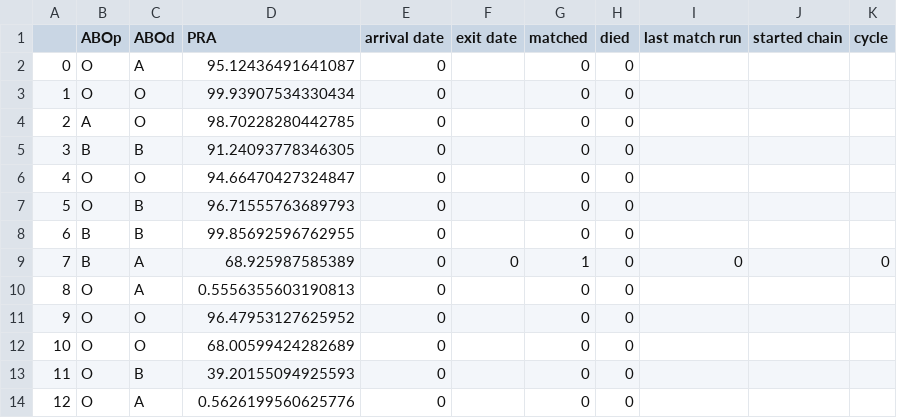
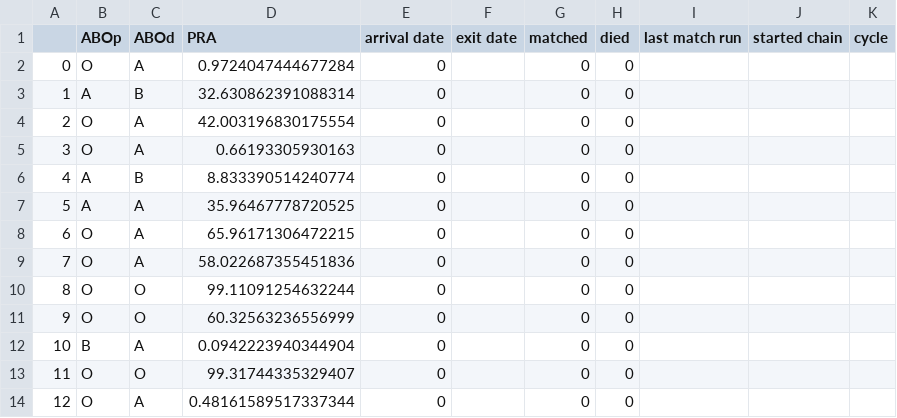
Before and after one commit to jjbl99/kidney-game2, a CSV file: player1/data.csv, drawn as a sheet; only a part is shown; the diff covers the shown part only.

```diff
--- a/player1/data.csv
+++ b/player1/data.csv
@@ -1,14 +1,14 @@
 ,ABOp,ABOd,PRA,arrival date,exit date,matched,died,last match run,started chain,cycle
-0,O,A,95.12436491641087,0,,0,0,,,
-1,O,O,99.93907534330434,0,,0,0,,,
-2,A,O,98.70228280442785,0,,0,0,,,
-3,B,B,91.24093778346305,0,,0,0,,,
-4,O,O,94.66470427324847,0,,0,0,,,
-5,O,B,96.71555763689793,0,,0,0,,,
-6,B,B,99.85692596762955,0,,0,0,,,
-7,B,A,68.925987585389,0,0,1,0,0,,0
-8,O,A,0.5556355603190813,0,,0,0,,,
-9,O,O,96.47953127625952,0,,0,0,,,
-10,O,O,68.00599424282689,0,,0,0,,,
-11,O,B,39.20155094925593,0,,0,0,,,
-12,O,A,0.5626199560625776,0,,0,0,,,
+0,O,A,0.9724047444677284,0,,0,0,,,
+1,A,B,32.630862391088314,0,,0,0,,,
+2,O,A,42.003196830175554,0,,0,0,,,
+3,O,A,0.66193305930163,0,,0,0,,,
+4,A,B,8.833390514240774,0,,0,0,,,
+5,A,A,35.96467778720525,0,,0,0,,,
+6,O,A,65.96171306472215,0,,0,0,,,
+7,O,A,58.022687355451836,0,,0,0,,,
+8,O,O,99.11091254632244,0,,0,0,,,
+9,O,O,60.32563236556999,0,,0,0,,,
+10,B,A,0.0942223940344904,0,,0,0,,,
+11,O,O,99.31744335329407,0,,0,0,,,
+12,O,A,0.48161589517337344,0,,0,0,,,
```
Also changed, not shown: 22 edited cells elsewhere in this file, player1/graph.csv, 2 other files.
